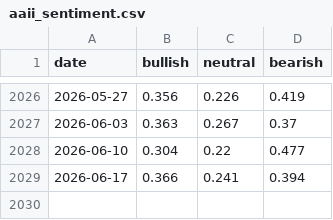
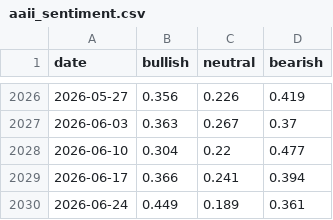
Before and after one commit to alecsmith/sentiment, a CSV file: data/aaii_sentiment.csv, drawn as a sheet; only a part is shown, gaps mark what is left out; the diff names each change by its address in the sheet, - before the commit and + after, or states it on an @@ line.

```diff
--- a/data/aaii_sentiment.csv
+++ b/data/aaii_sentiment.csv
+row 2030: 2026-06-24 | 0.449 | 0.189 | 0.361
```
Also changed, not shown: 1 other file.
